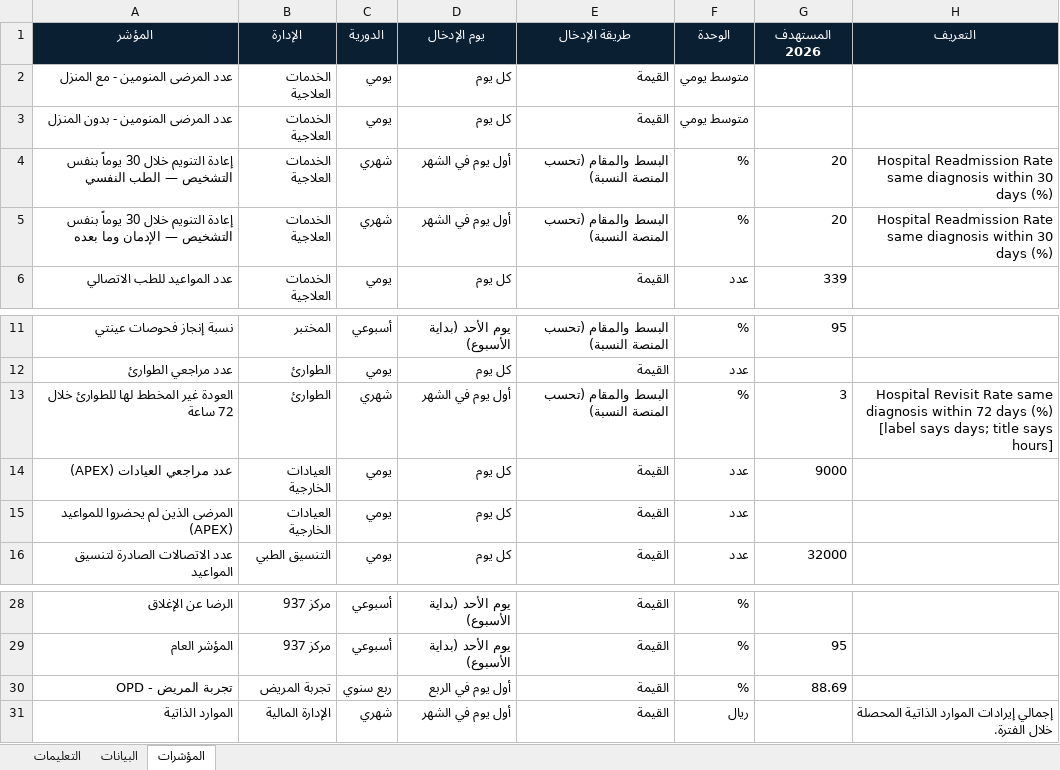
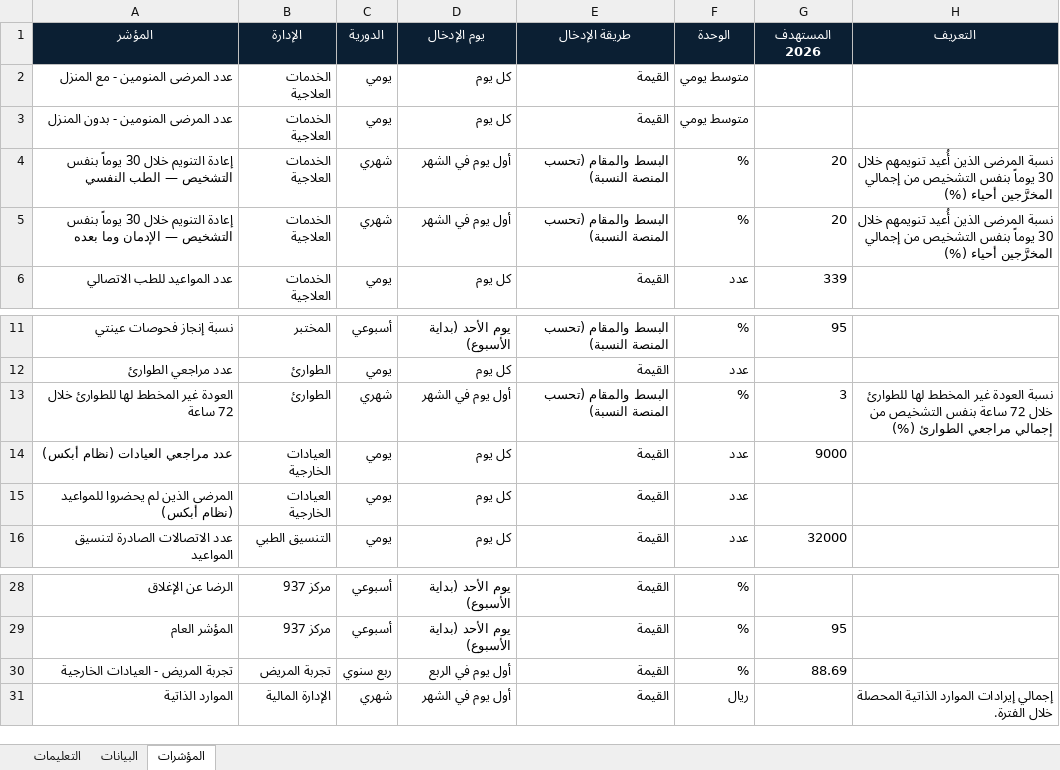
Before and after one commit to APH-KPIs/APH, an Excel workbook: templates/APH_KPI_Simple_2026.xlsx, sheet المؤشرات, drawn as a sheet; only a part is shown, gaps mark what is left out; values as stored, in another font and other column widths than the file's, no borders; the diff names each change by its address in the sheet, - before the commit and + after, or states it on an @@ line.

```diff
--- a/templates/APH_KPI_Simple_2026.xlsx (sheet المؤشرات)
+++ b/templates/APH_KPI_Simple_2026.xlsx (sheet المؤشرات)
-H4:H5 (التعريف): Hospital Readmission Rate same diagnosis within 30 days (%)
+H4:H5 (التعريف): نسبة المرضى الذين أُعيد تنويمهم خلال 30 يوماً بنفس التشخيص من إجمالي المخرَّجين أحياء (%)
-H13 (التعريف): Hospital Revisit Rate same diagnosis within 72 days (%) [label says days; title says hours]
+H13 (التعريف): نسبة العودة غير المخطط لها للطوارئ خلال 72 ساعة بنفس التشخيص من إجمالي مراجعي الطوارئ (%)
-A14 (المؤشر): عدد مراجعي العيادات (APEX)
+A14 (المؤشر): عدد مراجعي العيادات (نظام أبكس)
-A15 (المؤشر): المرضى الذين لم يحضروا للمواعيد (APEX)
+A15 (المؤشر): المرضى الذين لم يحضروا للمواعيد (نظام أبكس)
-A30 (المؤشر): تجربة المريض - OPD
+A30 (المؤشر): تجربة المريض - العيادات الخارجية
```
Also changed, not shown: sheet البيانات, 3 other files.
